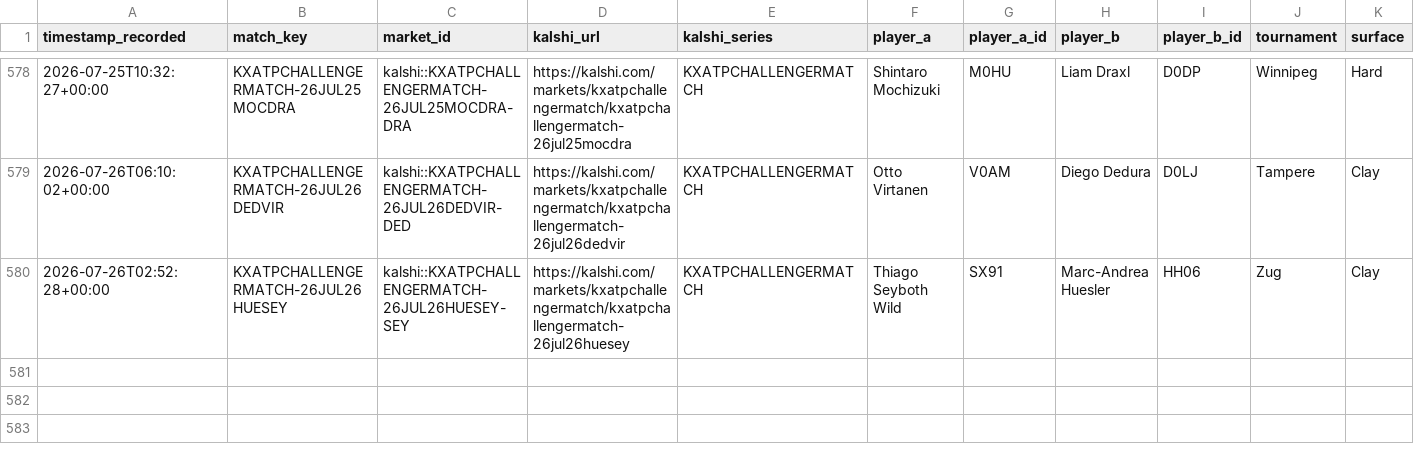
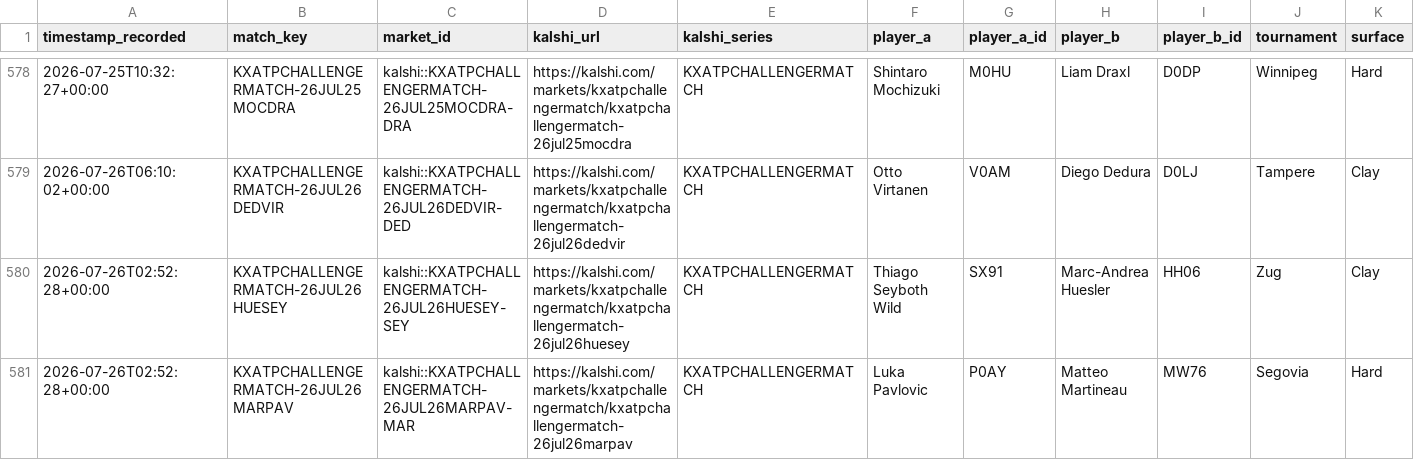
Before and after one commit to TKM6403/tennis-prediction-market, a CSV file: data/paper_trades/settled.csv, drawn as a sheet; only a part is shown, gaps mark what is left out; rows hold the shown columns only; the diff names each change by its address in the sheet, - before the commit and + after, or states it on an @@ line.

Commit message:
auto(paper-trader): 2026-07-26T19:16:18Z scan/settle

```diff
--- a/data/paper_trades/settled.csv
+++ b/data/paper_trades/settled.csv
+row 581: 2026-07-26T02:52:28+00:00 | KXATPCHALLENGERMATCH-26JUL26MARPAV | kalshi::KXATPCHALLENGERMATCH-26JUL26MARPAV-MAR | https://kalshi.com/markets/kxatpchallengermatch/kxatpchallengermatch-26jul26marpav | KXATPCHALLENGERMATCH | Luka Pavlovic | P0AY | Matteo Martineau | MW76 | Segovia | Hard
```
Also changed, not shown: data/paper_trades/pending.csv, 4 other files.
